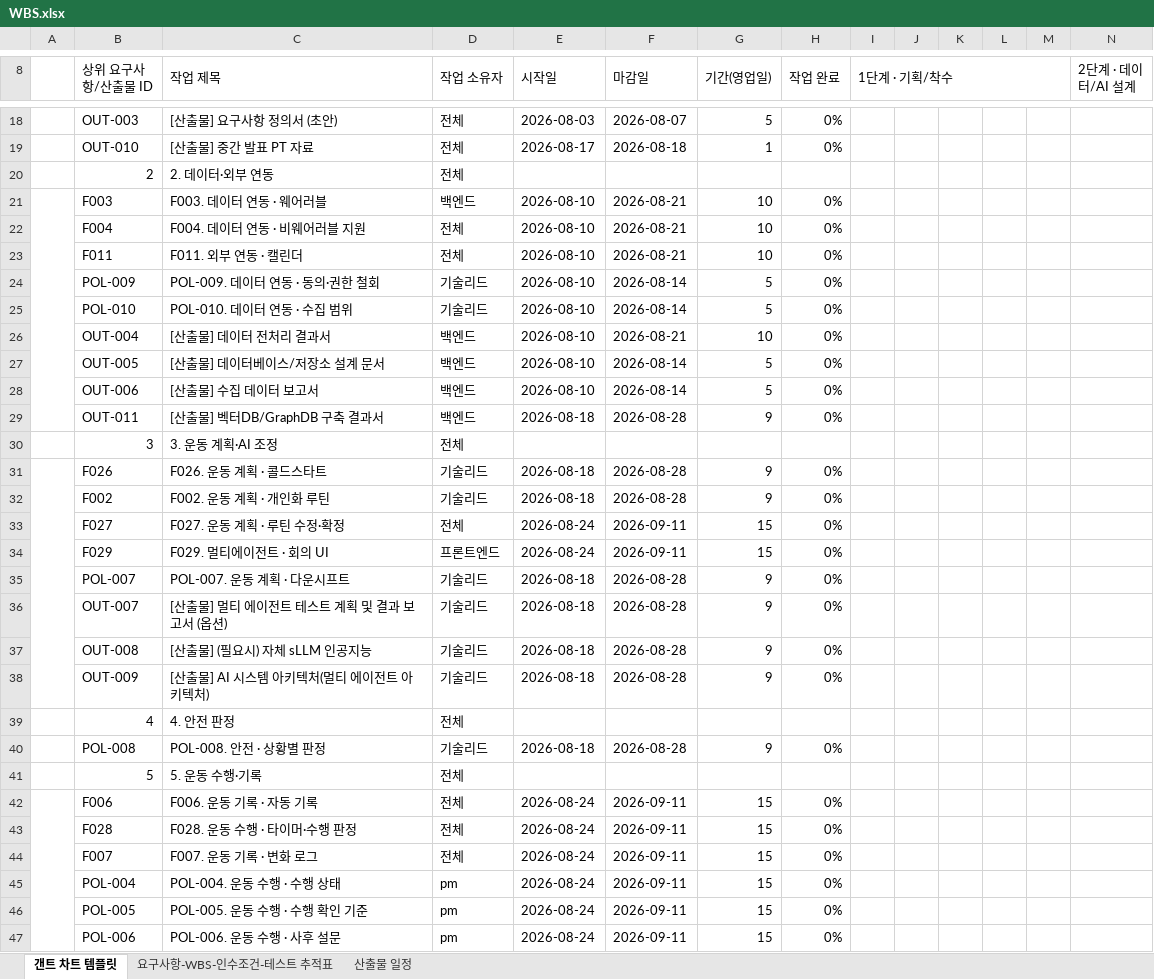
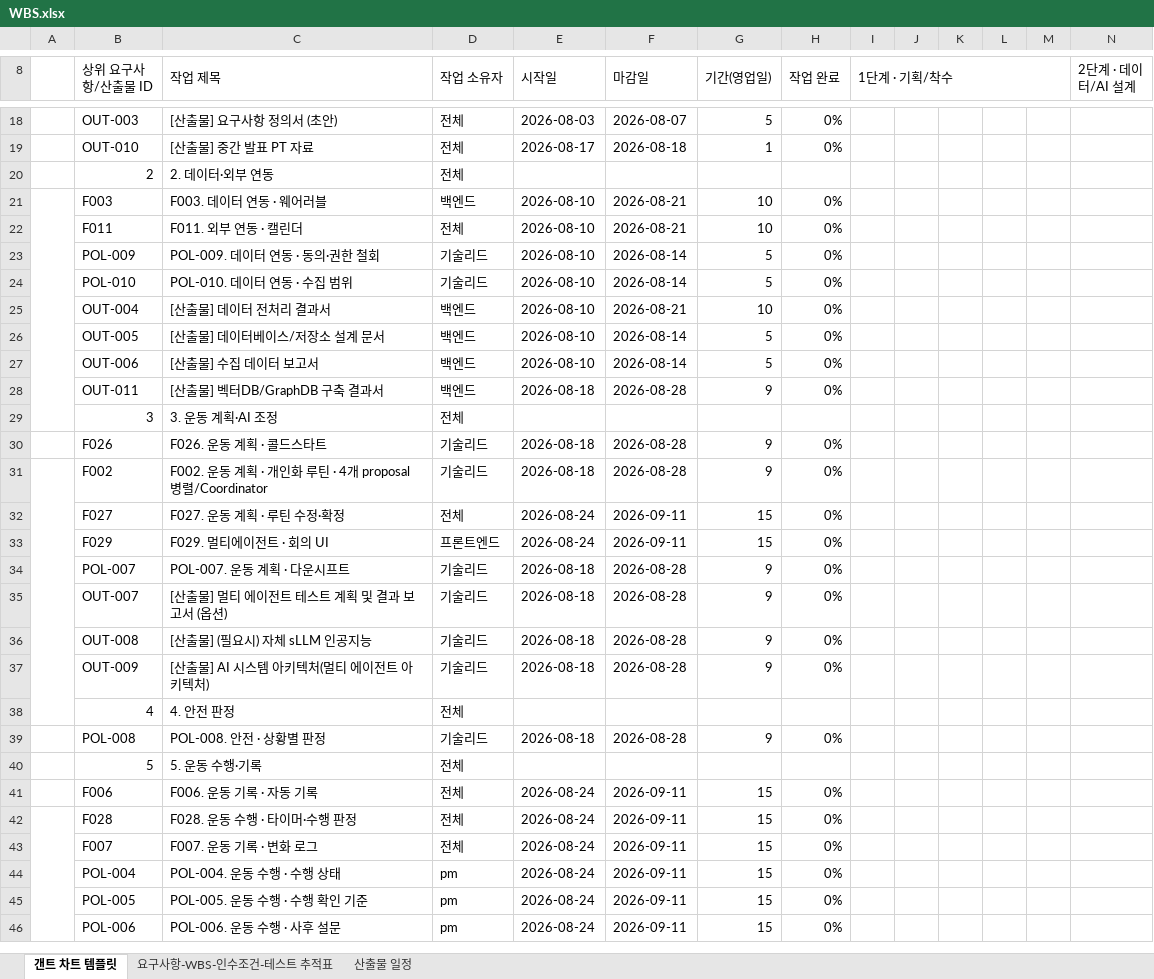
Before and after one commit to SKNETWORKS-FAMILY-AICAMP/SKN30-FINAL-5Team, an Excel workbook: docs/requirements/WBS.xlsx, sheet 갠트 차트 템플릿, drawn as a sheet; only a part is shown, gaps mark what is left out; values as stored, in another font and other column widths than the file's, no cell formats; conditional formats not drawn; removed rows and columns are numbered as before the commit, all else as after; rows hold the shown columns only; the diff covers the shown part only; the diff names each change by its address in the sheet, - before the commit and + after, or states it on an @@ line.

```diff
--- a/docs/requirements/WBS.xlsx (sheet 갠트 차트 템플릿)
+++ b/docs/requirements/WBS.xlsx (sheet 갠트 차트 템플릿)
-A21:A29 merged
+A21:A29 merged
-row 22:  | F004 | F004. 데이터 연동 · 비웨어러블 지원 | 전체 | 2026-08-10 | 2026-08-21 | 10 | 0%
-A31:A38 merged
+A31:A38 merged
-C31 (작업 제목): F002. 운동 계획 · 개인화 루틴
+C31 (작업 제목): F002. 운동 계획 · 개인화 루틴 · 4개 proposal 병렬/Coordinator
-A42:A50 merged
+A42:A50 merged
```
Also changed, not shown: merged cells elsewhere in this sheet, sheet 요구사항-WBS-인수조건-테스트 추적표, cell formats, docs/requirements/요구사항_정의서.xlsx, 23 other files.
